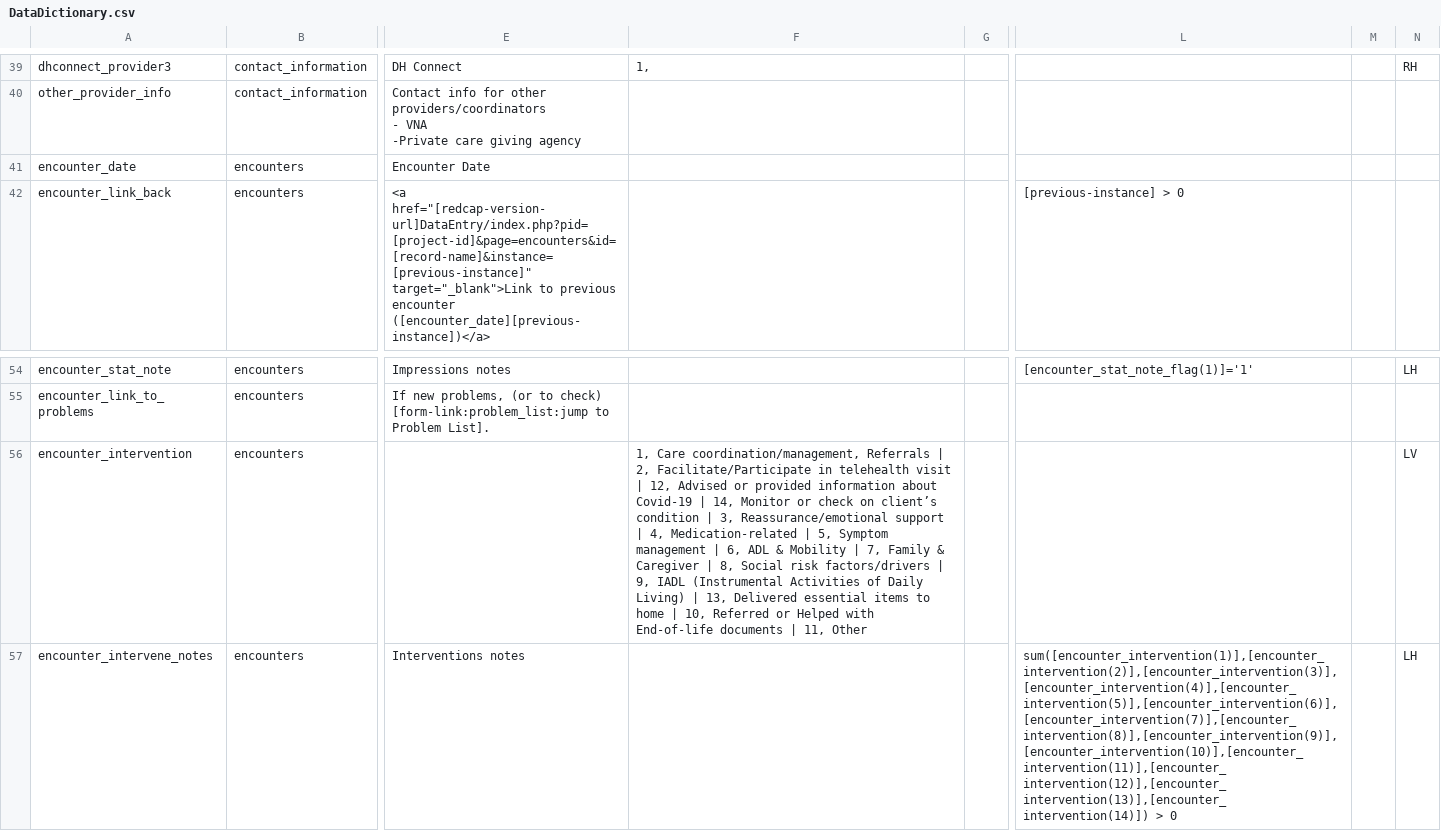
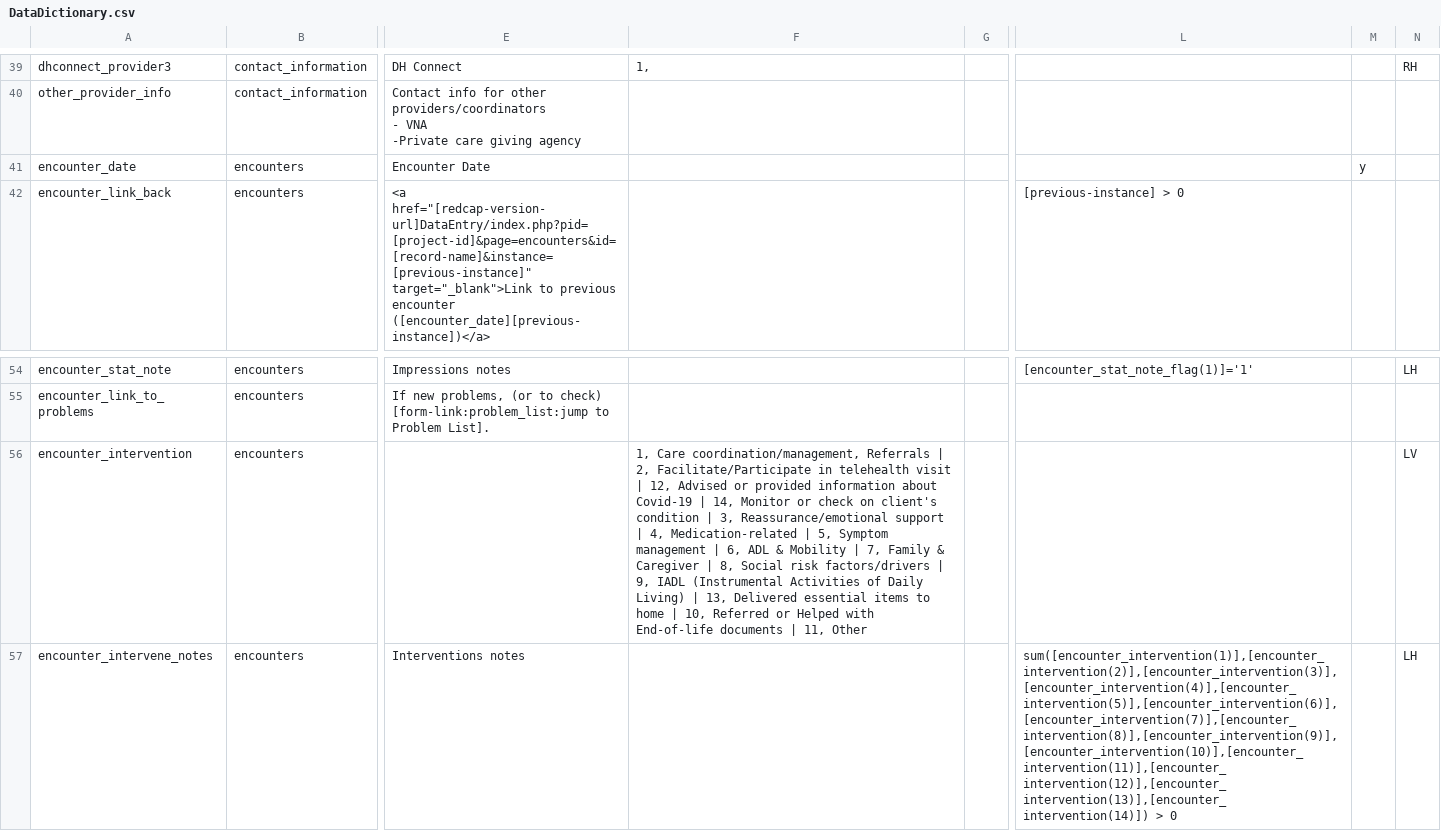
Before and after one commit to lcarlp/uvcnp, a CSV file: DataDictionary.csv, drawn as a sheet; only a part is shown, gaps mark what is left out; the diff names each change by its address in the sheet, - before the commit and + after, or states it on an @@ line.

Commit message:
Changed encounter_date to be required field.  It should have been that way from the start. Also, changed an apostrophe in one of the encounter_interventions to be consistent with REDCap dictionary download.

```diff
--- a/DataDictionary.csv
+++ b/DataDictionary.csv
-M41: (empty)
+M41: y
-F56: …check on client’s condition |…
+F56: …check on client's condition |…
```
